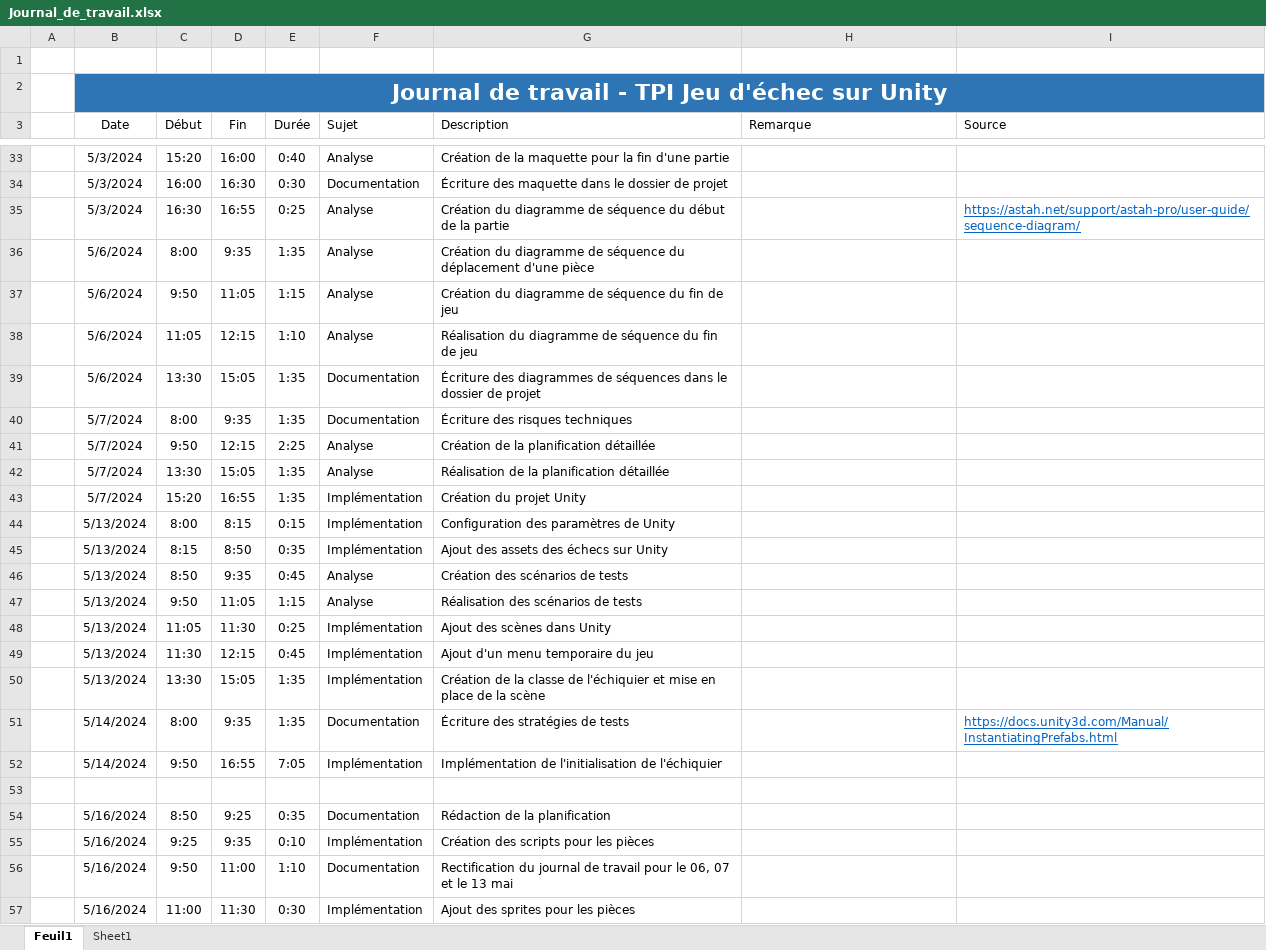
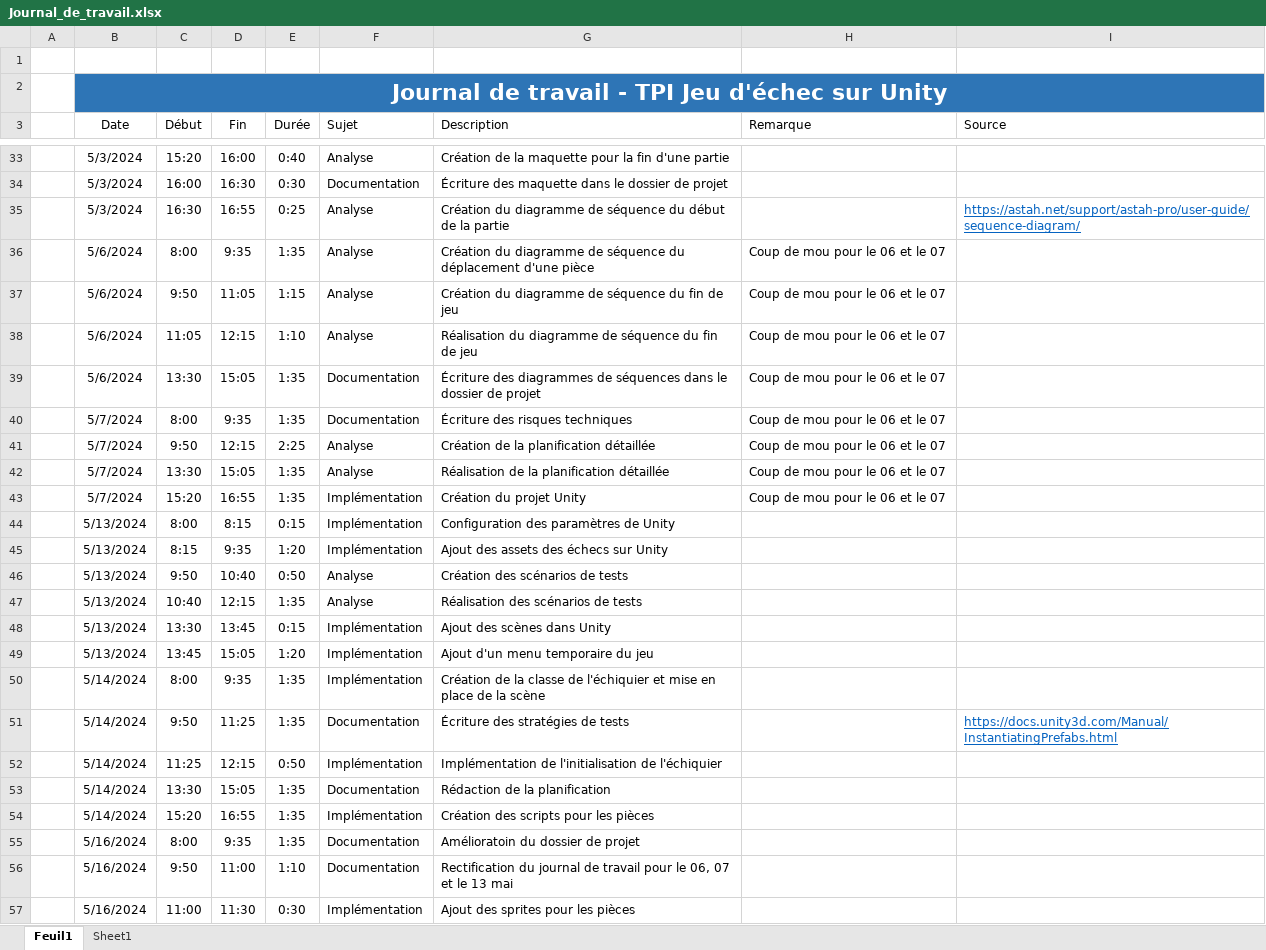
Before and after one commit to walvie/Chess_game, an Excel workbook: Documentation/Journal_de_travail.xlsx, sheet Feuil1, drawn as a sheet; only a part is shown, gaps mark what is left out; values as stored, in another font and other column widths than the file's, no borders; table styles not drawn; removed rows and columns are numbered as before the commit, all else as after; the diff names each change by its address in the sheet, - before the commit and + after, or states it on an @@ line.

```diff
--- a/Documentation/Journal_de_travail.xlsx (sheet Feuil1)
+++ b/Documentation/Journal_de_travail.xlsx (sheet Feuil1)
-H36:H43 (Remarque): (empty)
+H36:H43 (Remarque): Coup de mou pour le 06 et le 07
-D45 (Fin): 8:50
+D45 (Fin): 9:35
-E45 (Durée): 0:35
+E45 (Durée): 1:20
-C46 (Début): 8:50
+C46 (Début): 9:50
-D46 (Fin): 9:35
+D46 (Fin): 10:40
-E46 (Durée): 0:45
+E46 (Durée): 0:50
-C47 (Début): 9:50
+C47 (Début): 10:40
-D47 (Fin): 11:05
+D47 (Fin): 12:15
-E47 (Durée): 1:15
+E47 (Durée): 1:35
-C48 (Début): 11:05
+C48 (Début): 13:30
-D48 (Fin): 11:30
+D48 (Fin): 13:45
-E48 (Durée): 0:25
+E48 (Durée): 0:15
-C49 (Début): 11:30
+C49 (Début): 13:45
-D49 (Fin): 12:15
+D49 (Fin): 15:05
-E49 (Durée): 0:45
+E49 (Durée): 1:20
-B50 (Date): 5/13/2024
+B50 (Date): 5/14/2024
-C50 (Début): 13:30
+C50 (Début): 8:00
-D50 (Fin): 15:05
+D50 (Fin): 9:35
-C51 (Début): 8:00
+C51 (Début): 9:50
-D51 (Fin): 9:35
+D51 (Fin): 11:25
-C52 (Début): 9:50
+C52 (Début): 11:25
-D52 (Fin): 16:55
+D52 (Fin): 12:15
-E52 (Durée): 7:05
+E52 (Durée): 0:50
-row 53: (empty)
+row 53:  | 5/14/2024 | 13:30 | 15:05 | 1:35 | Documentation | Rédaction de la planification
+row 54:  | 5/14/2024 | 15:20 | 16:55 | 1:35 | Implémentation | Création des scripts pour les pièces
-C55 (Début): 8:50
+C55 (Début): 8:00
-D55 (Fin): 9:25
+D55 (Fin): 9:35
-E55 (Durée): 0:35
+E55 (Durée): 1:35
-G55 (Description): Rédaction de la planification
+G55 (Description): Amélioratoin du dossier de projet
-row 55:  | 5/16/2024 | 9:25 | 9:35 | 0:10 | Implémentation | Création des scripts pour les pièces
```
Also changed, not shown: sheet Sheet1, charts or pictures, 5 other files.
